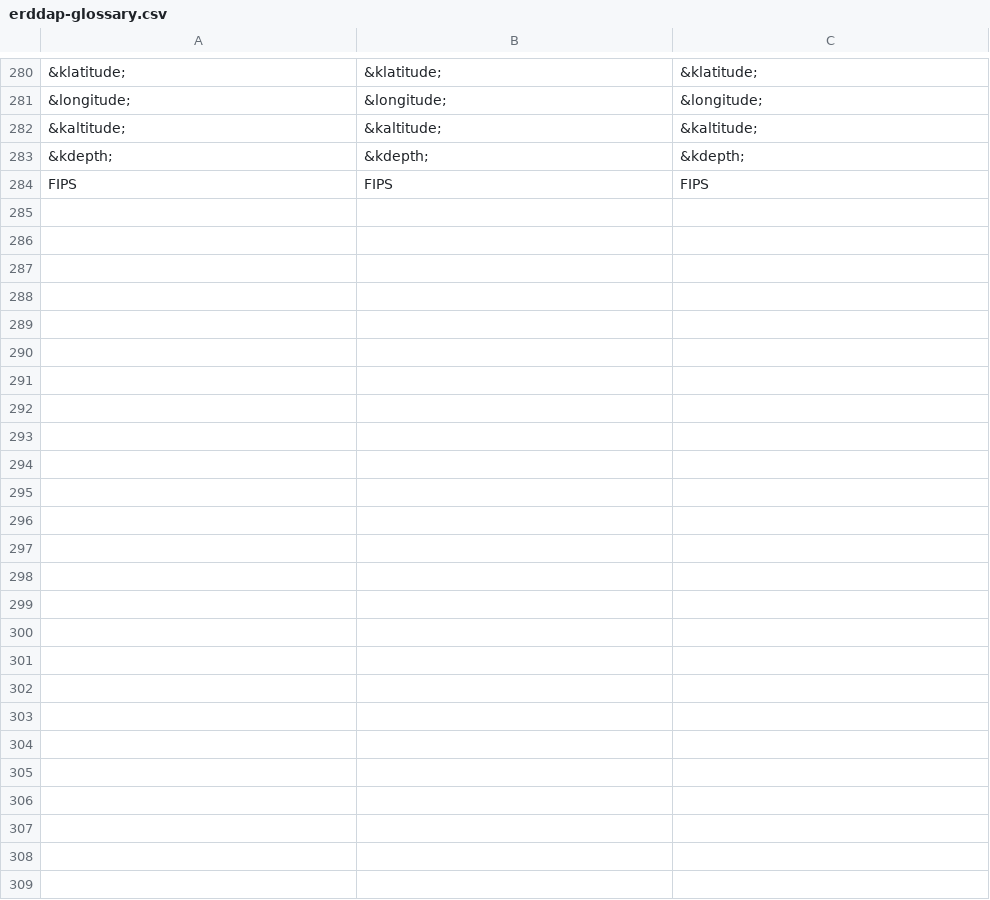
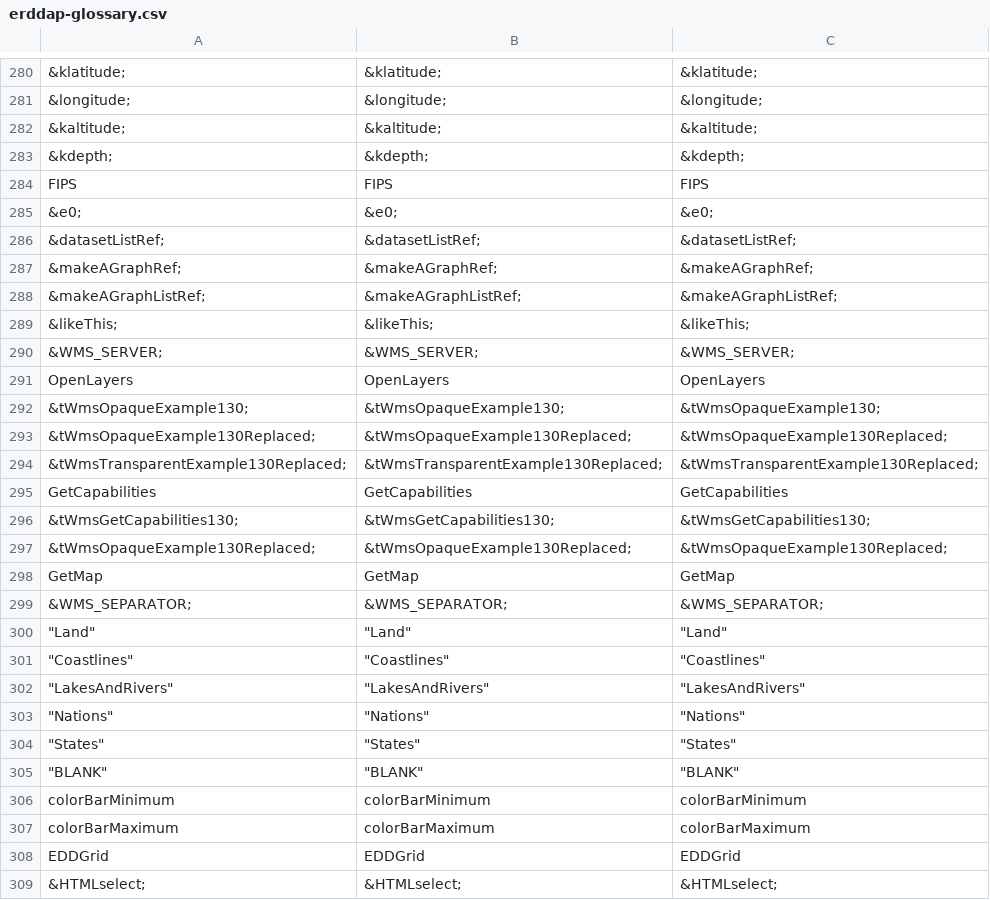
Before and after one commit to ERDDAP/erddap, a CSV file: WEB-INF/classes/gov/noaa/pfel/erddap/util/translatedMessages/erddap-glossary.csv, drawn as a sheet; only a part is shown, gaps mark what is left out; the diff covers the shown part only; the diff names each change by its address in the sheet, - before the commit and + after, or states it on an @@ line.

Commit message:
Add some tags, update glossary list

```diff
--- a/WEB-INF/classes/gov/noaa/pfel/erddap/util/translatedMessages/erddap-glossary.csv
+++ b/WEB-INF/classes/gov/noaa/pfel/erddap/util/translatedMessages/erddap-glossary.csv
+row 285: &e0; | &e0; | &e0;
+row 286: &datasetListRef; | &datasetListRef; | &datasetListRef;
+row 287: &makeAGraphRef; | &makeAGraphRef; | &makeAGraphRef;
+row 288: &makeAGraphListRef; | &makeAGraphListRef; | &makeAGraphListRef;
+row 289: &likeThis; | &likeThis; | &likeThis;
+row 290: &WMS_SERVER; | &WMS_SERVER; | &WMS_SERVER;
+row 291: OpenLayers | OpenLayers | OpenLayers
+row 292: &tWmsOpaqueExample130; | &tWmsOpaqueExample130; | &tWmsOpaqueExample130;
+row 293: &tWmsOpaqueExample130Replaced; | &tWmsOpaqueExample130Replaced; | &tWmsOpaqueExample130Replaced;
+row 294: &tWmsTransparentExample130Replaced; | &tWmsTransparentExample130Replaced; | &tWmsTransparentExample130Replaced;
+row 295: GetCapabilities | GetCapabilities | GetCapabilities
+row 296: &tWmsGetCapabilities130; | &tWmsGetCapabilities130; | &tWmsGetCapabilities130;
+row 297: &tWmsOpaqueExample130Replaced; | &tWmsOpaqueExample130Replaced; | &tWmsOpaqueExample130Replaced;
+row 298: GetMap | GetMap | GetMap
+row 299: &WMS_SEPARATOR; | &WMS_SEPARATOR; | &WMS_SEPARATOR;
+row 300: "Land" | "Land" | "Land"
+row 301: "Coastlines" | "Coastlines" | "Coastlines"
+row 302: "LakesAndRivers" | "LakesAndRivers" | "LakesAndRivers"
+row 303: "Nations" | "Nations" | "Nations"
+row 304: "States" | "States" | "States"
+row 305: "BLANK" | "BLANK" | "BLANK"
+row 306: colorBarMinimum | colorBarMinimum | colorBarMinimum
+row 307: colorBarMaximum | colorBarMaximum | colorBarMaximum
+row 308: EDDGrid | EDDGrid | EDDGrid
+row 309: &HTMLselect; | &HTMLselect; | &HTMLselect;
```
Also changed, not shown: 1 edited cell elsewhere in this file, 1 other file.
